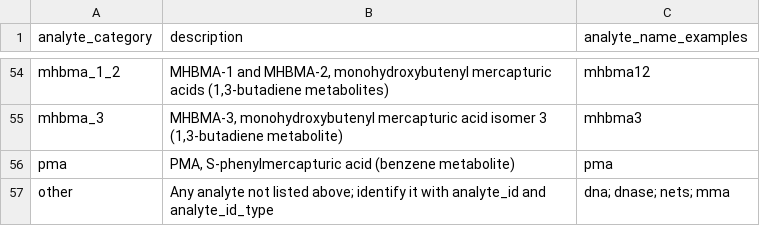
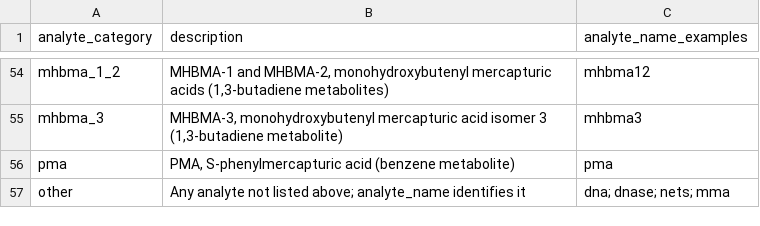
Before and after one commit to AartikSarma/AERIE, a CSV file: mCIDE/analyte_result/aerie_analyte_categories.csv (was mCIDE/biomarkers/aerie_biomarkers_analyte_categories.csv), drawn as a sheet; only a part is shown, gaps mark what is left out.

```diff
--- a/mCIDE/biomarkers/aerie_biomarkers_analyte_categories.csv
+++ b/mCIDE/analyte_result/aerie_analyte_categories.csv
@@ -56,2 +56,2 @@ mhbma_3,"MHBMA-3, monohydroxybutenyl mercapturic acid isomer 3 (1,3-butadiene me
 pma,"PMA, S-phenylmercapturic acid (benzene metabolite)",pma
-other,Any analyte not listed above; identify it with analyte_id and analyte_id_type,dna; dnase; nets; mma
+other,Any analyte not listed above; analyte_name identifies it,dna; dnase; nets; mma
```
Also changed, not shown: mCIDE/assay_matrix/aerie_feature_id_type_categories.csv, mCIDE/assay_matrix/aerie_file_format_categories.csv, 23 other files.
